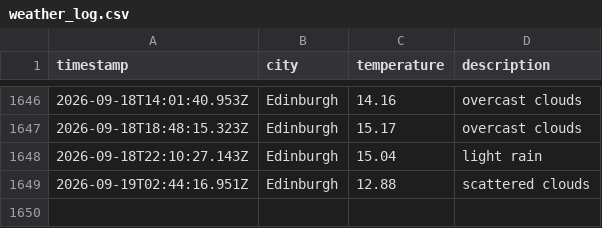
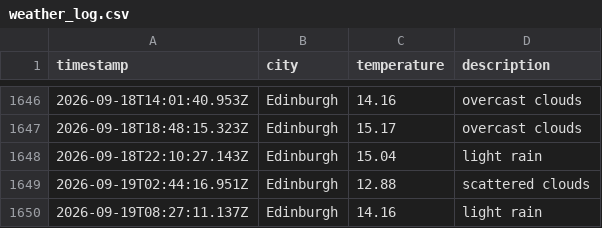
Before and after one commit to saniatalha/WeatherAppJS, a CSV file: data/weather_log.csv, drawn as a sheet; only a part is shown, gaps mark what is left out; the diff names each change by its address in the sheet, - before the commit and + after, or states it on an @@ line.

```diff
--- a/data/weather_log.csv
+++ b/data/weather_log.csv
+row 1650: 2026-09-19T08:27:11.137Z | Edinburgh | 14.16 | light rain
```
Also changed, not shown: 1 other file.
